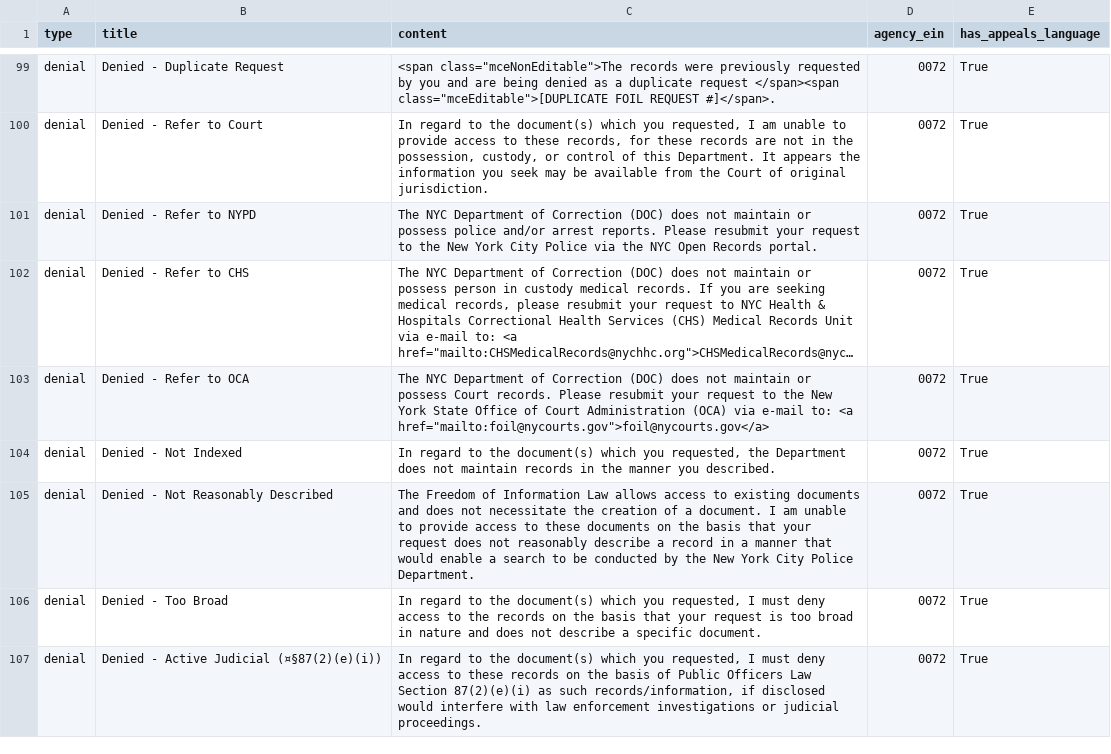
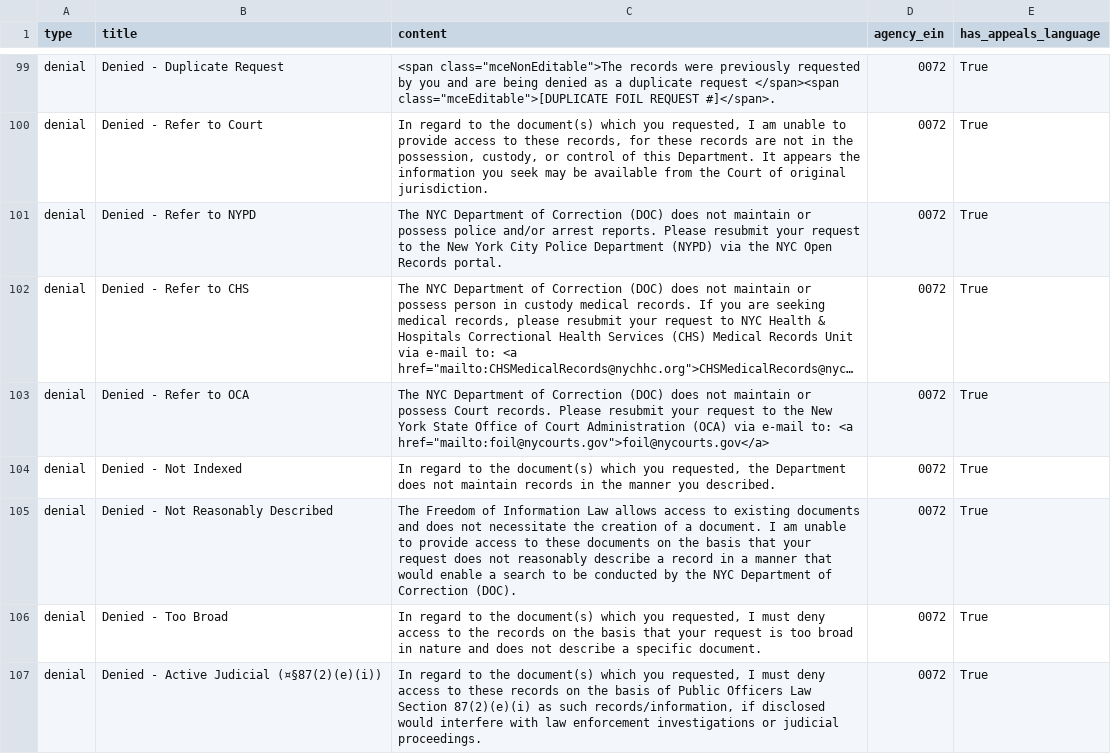
Before and after one commit to CityOfNewYork/NYCOpenRecords, a CSV file: data/reasons.csv, drawn as a sheet; only a part is shown, gaps mark what is left out; long unchanged cells end in …; the diff names each change by its address in the sheet, - before the commit and + after, or states it on an @@ line.

Commit message:
Updated DOC custom reasons

```diff
--- a/data/reasons.csv
+++ b/data/reasons.csv
-C101 (content): …City Police via the…
+C101 (content): …City Police Department (NYPD) via the…
-C105 (content): …by the New York City Police Department.
+C105 (content): …by the NYC Department of Correction (DOC).
```
